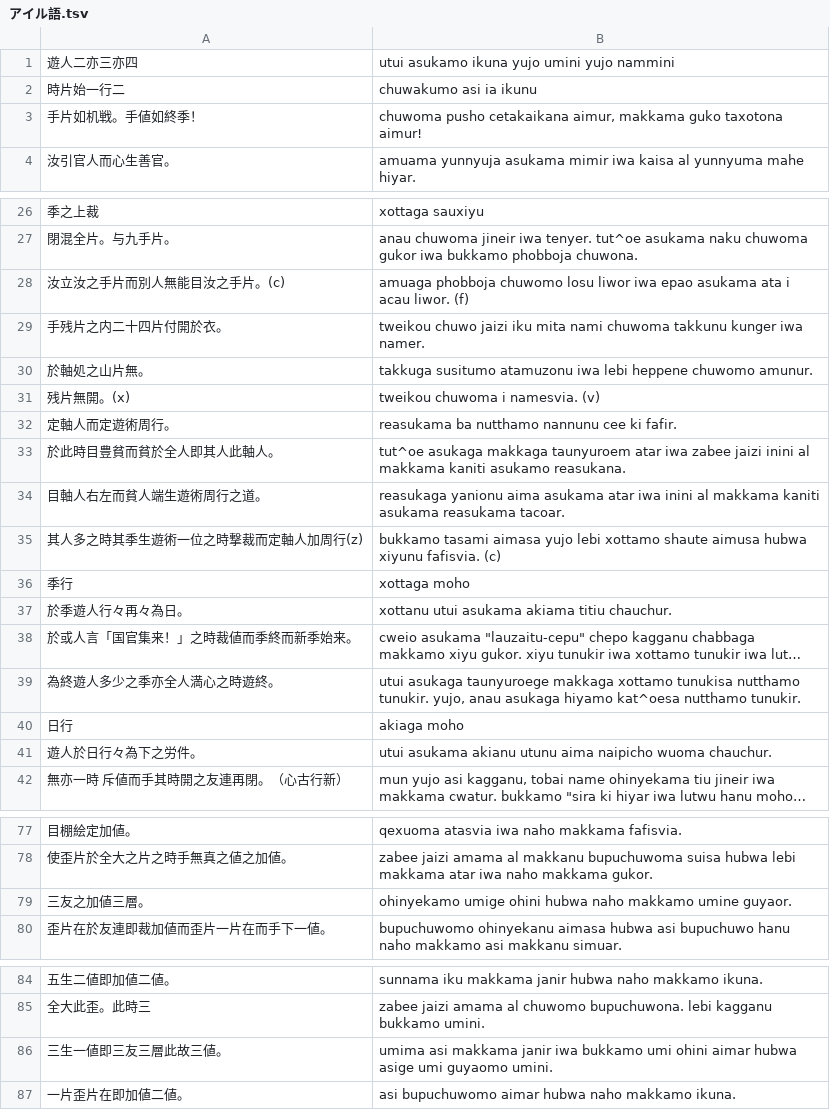
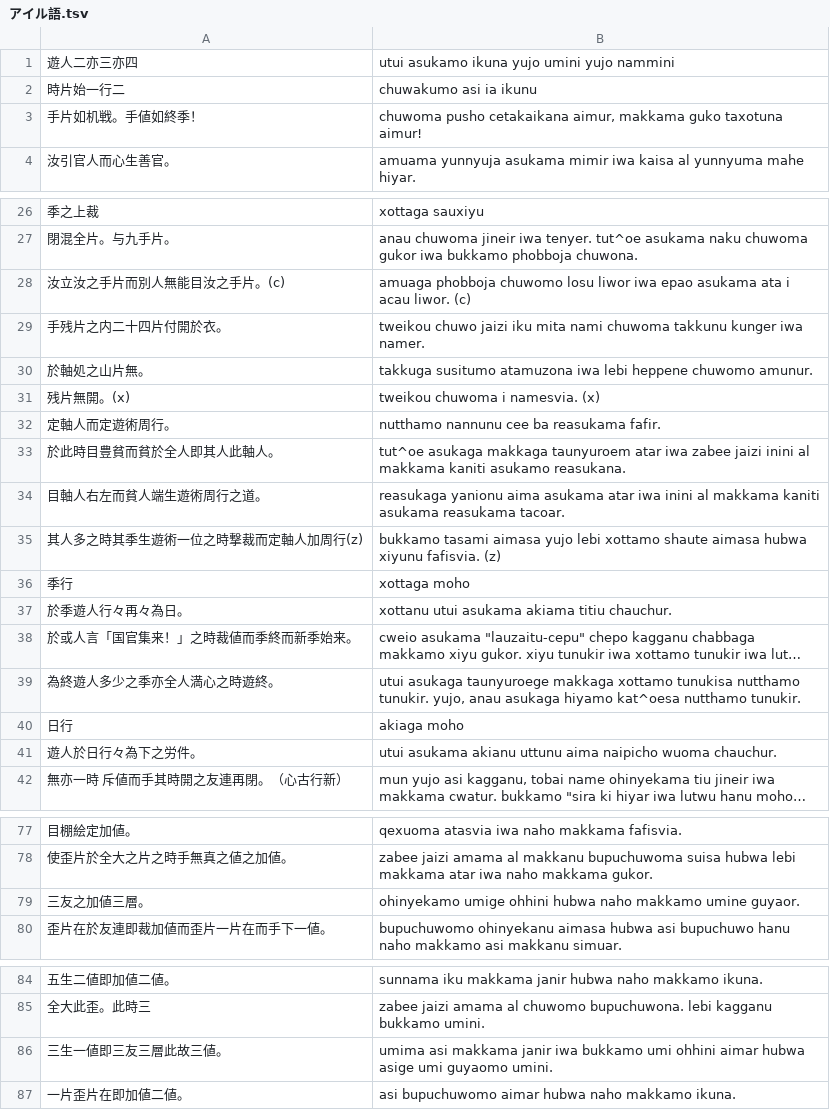
Before and after one commit to yasusho/lanerme_traditional_games, a TSV file: lauzait_cep/アイル語.tsv, drawn as a sheet; only a part is shown, gaps mark what is left out; long unchanged cells end in …; the diff covers the shown part only; the diff names each change by its address in the sheet, - before the commit and + after, or states it on an @@ line.

Commit message:
36行目まで皿

```diff
--- a/lauzait_cep/アイル語.tsv
+++ b/lauzait_cep/アイル語.tsv
-B3: …makkama guko taxotona aimur!
+B3: …makkama guko taxotuna aimur!
-B28: …acau liwor. (f)
+B28: …acau liwor. (c)
-B30: takkuga susitumo atamuzonu iwa lebi…
+B30: takkuga susitumo atamuzona iwa lebi…
-B31: tweikou chuwoma i namesvia. (v)
+B31: tweikou chuwoma i namesvia. (x)
-B32: reasukama ba nutthamo nannunu cee ki fafir.
+B32: nutthamo nannunu cee ba reasukama fafir.
-B35: …xottamo shaute aimusa hubwa xiyunu fafisvia. (c)
+B35: …xottamo shaute aimasa hubwa xiyunu fafisvia. (z)
-B41: …asukama akianu utunu aima naipicho…
+B41: …asukama akianu uttunu aima naipicho…
-B79: ohinyekamo umige ohini hubwa naho…
+B79: ohinyekamo umige ohhini hubwa naho…
-B86: …bukkamo umi ohini aimar hubwa…
+B86: …bukkamo umi ohhini aimar hubwa…
```
Also changed, not shown: 1 edited cell elsewhere in this file.
